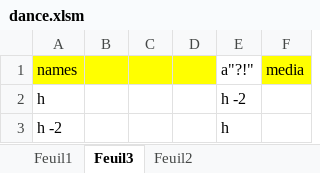
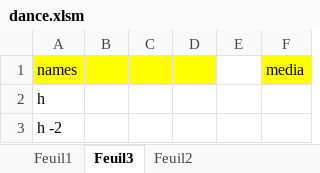
Before and after one commit to AntoineB33/mediaSorterJS, an Excel workbook: dance.xlsm, sheet Feuil3, drawn as a sheet; values as stored, in another font and other column widths than the file's, no borders; the diff names each change by its address in the sheet, - before the commit and + after, or states it on an @@ line.

```diff
--- a/dance.xlsm (sheet Feuil3)
+++ b/dance.xlsm (sheet Feuil3)
-E1: a"?!"
+E1: (empty)
-E2: h -2
+E2: (empty)
-E3: h
+E3: (empty)
```
Also changed, not shown: 8 other files.
